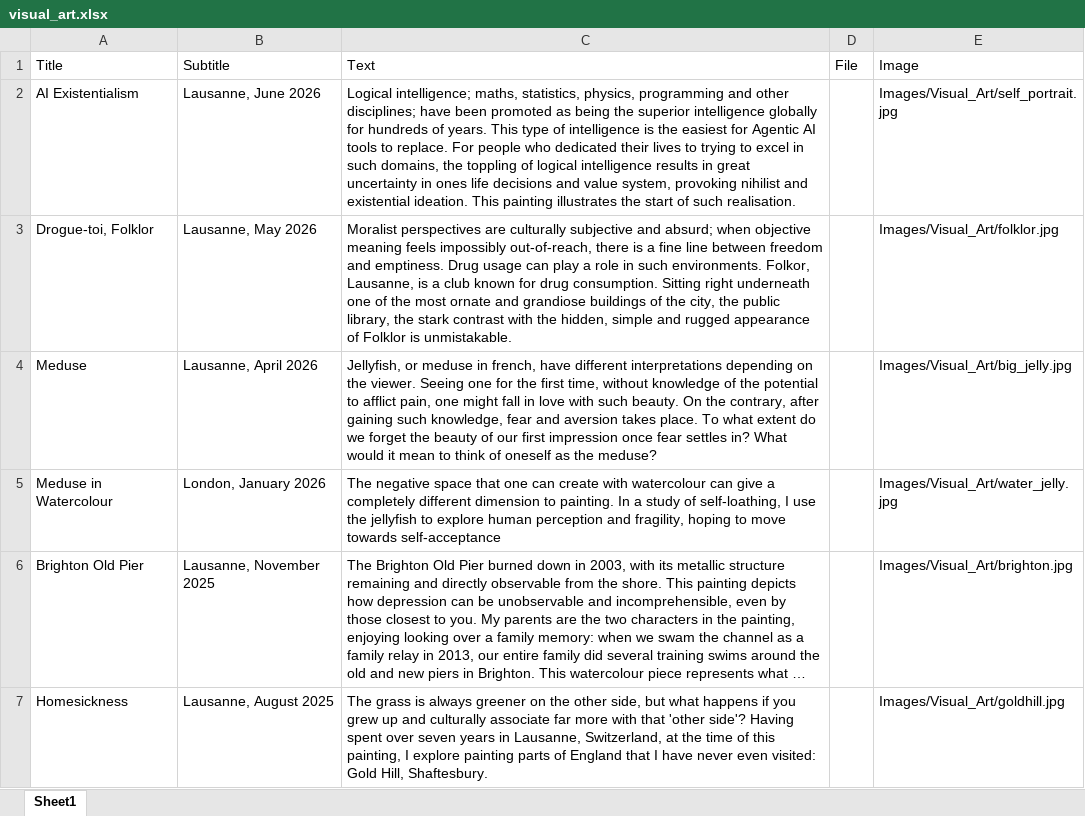
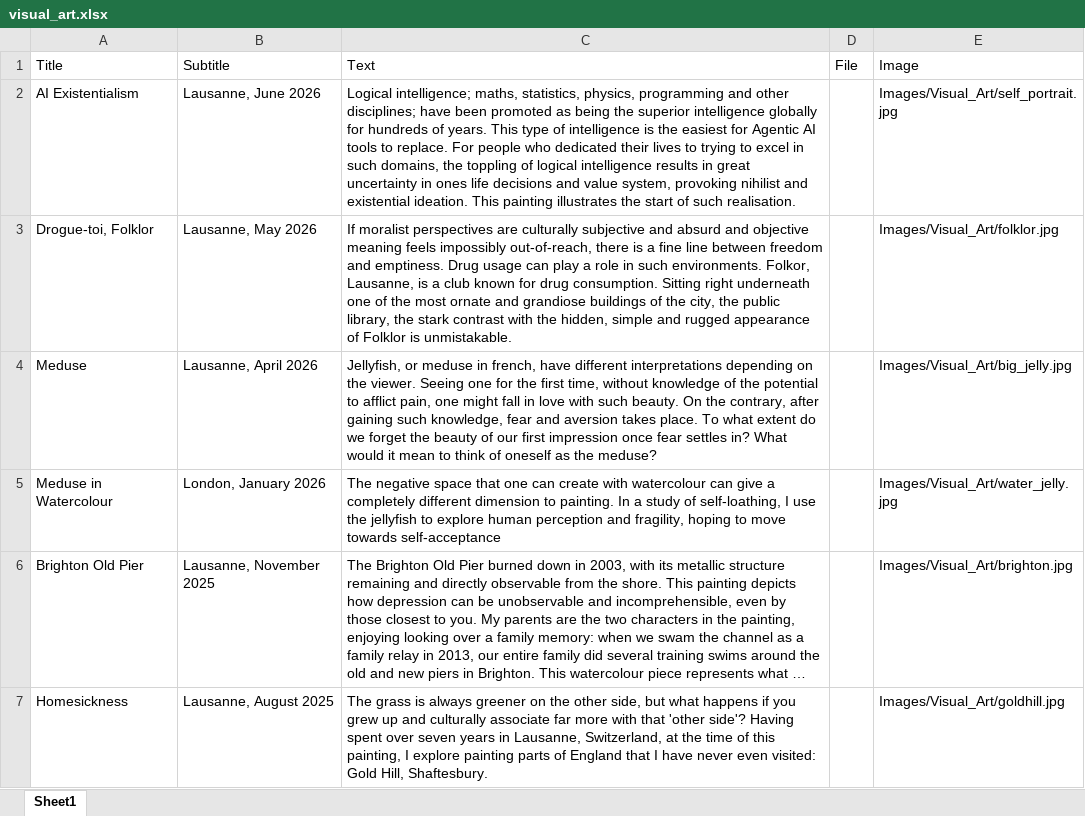
Before and after one commit to hamishwp/mywebsite, an Excel workbook: spreadsheets/visual_art.xlsx, sheet Sheet1, drawn as a sheet; long unchanged cells end in …; values as stored, in another font and other column widths than the file's, no borders; the diff names each change by its address in the sheet, - before the commit and + after, or states it on an @@ line.

```diff
--- a/spreadsheets/visual_art.xlsx (sheet Sheet1)
+++ b/spreadsheets/visual_art.xlsx (sheet Sheet1)
-C3: Moralist perspectives are culturally subjective and absurd; when objective meaning…
+C3: If moralist perspectives are culturally subjective and absurd and objective meaning…
```
Also changed, not shown: 9 other files.
